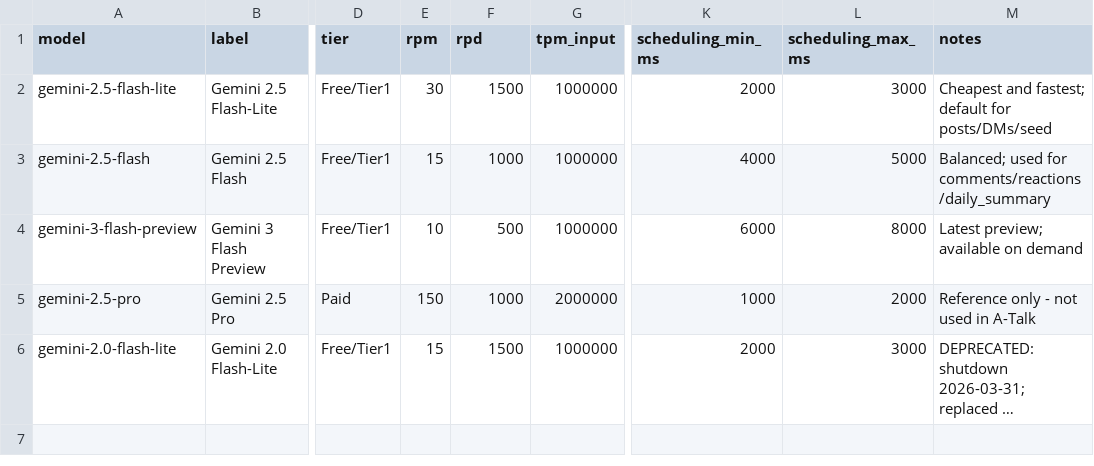
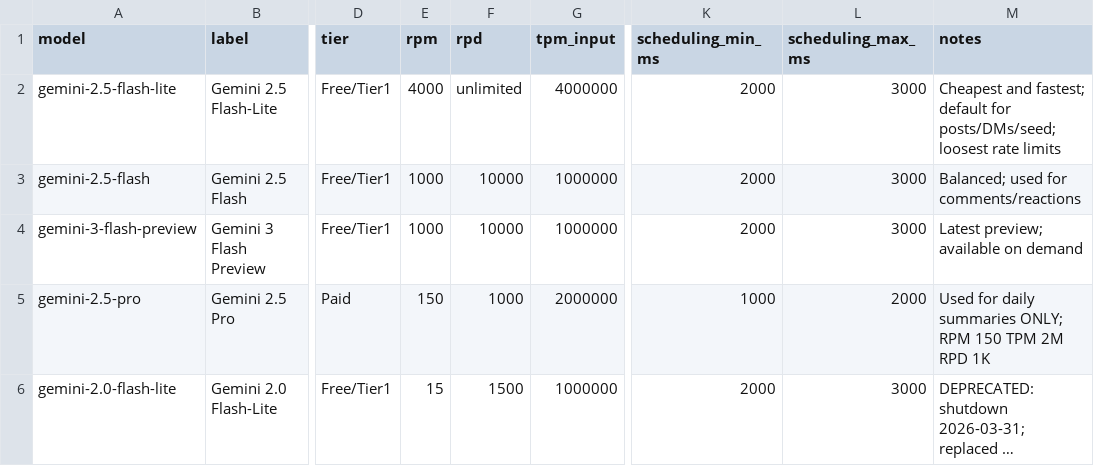
Before and after one commit to ichigo145/Calc, a CSV file: gemini_rate_limits.csv, drawn as a sheet; only a part is shown, gaps mark what is left out; long unchanged cells end in …; the diff names each change by its address in the sheet, - before the commit and + after, or states it on an @@ line.

Commit message:
feat(v3.2): bulletin-board style threads, auto-management toggles, enhanced rate-limit display, anomaly monitoring UI
Major changes:
- Bulletin board style: posts now belong to threads (30% new thread / 70% reply)
- Thread tables in DB with activity tracking and auto-deactivation
- Auto-management ON/OFF toggles (auto_rate_adjust, auto_follower_recalc, auto_pause_resume)
- Follower recalculation every 60s, anomaly monitoring every 30s
- Updated rate limits: Flash Lite 4K RPM / unlimited RPD, Flash/Flash3 1K RPM / 10K RPD, Pro 150 RPM / 1K RPD
- All models use 2-3s scheduling interval for faster posting
- Daily summary via Gemini 2.5 Pro only (max 500/day), embedded in prompts
- DM bulk view (GET /api/dm/all) with thread grouping
- Frontend: dashboard auto-mgmt toggles, anomaly display, rate-limit table
- Frontend: threads view with detail page, thread tags on timeline
- Admin: full model rate-limit table, auto-management controls
- Package version bumped to 3.2.0

```diff
--- a/gemini_rate_limits.csv
+++ b/gemini_rate_limits.csv
-E2 (rpm): 30
+E2 (rpm): 4000
-F2 (rpd): 1500
+F2 (rpd): unlimited
-G2 (tpm_input): 1000000
+G2 (tpm_input): 4000000
-M2 (notes): …default for posts/DMs/seed
+M2 (notes): …default for posts/DMs/seed; loosest rate limits
-E3 (rpm): 15
+E3 (rpm): 1000
-F3 (rpd): 1000
+F3 (rpd): 10000
-K3 (scheduling_min_ms): 4000
+K3 (scheduling_min_ms): 2000
-L3 (scheduling_max_ms): 5000
+L3 (scheduling_max_ms): 3000
-M3 (notes): Balanced; used for comments/reactions/daily_summary
+M3 (notes): Balanced; used for comments/reactions
-E4 (rpm): 10
+E4 (rpm): 1000
-F4 (rpd): 500
+F4 (rpd): 10000
-K4 (scheduling_min_ms): 6000
+K4 (scheduling_min_ms): 2000
-L4 (scheduling_max_ms): 8000
+L4 (scheduling_max_ms): 3000
-M5 (notes): Reference only - not used in A-Talk
+M5 (notes): Used for daily summaries ONLY; RPM 150 TPM 2M RPD 1K
```
Also changed, not shown: 11 other files.
